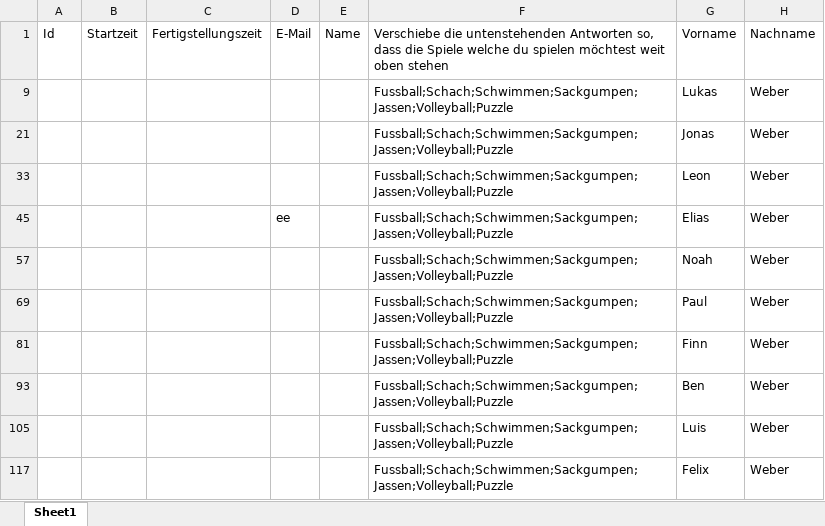
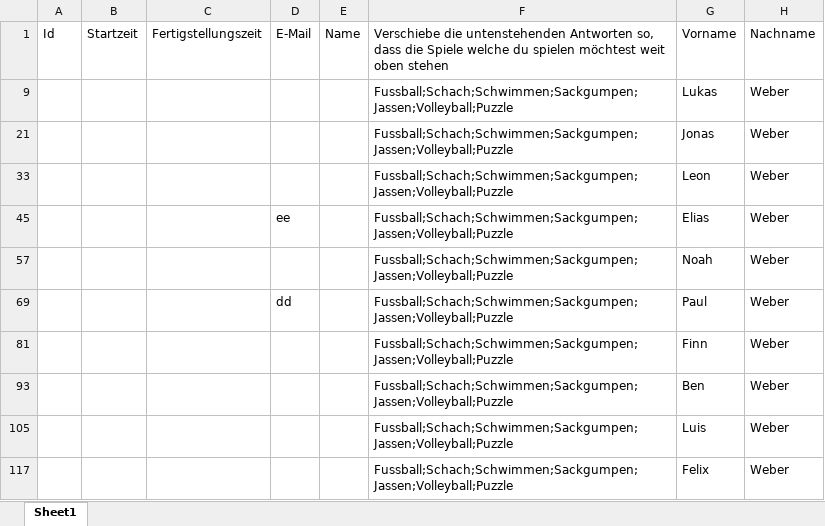
Before and after one commit to Remuera/SpielMorgen, an Excel workbook: src/Spielpraeferenzen.xlsx, sheet Sheet1, drawn as a sheet; values as stored, in another font and other column widths than the file's, no borders; table styles not drawn; the diff names each change by its address in the sheet, - before the commit and + after, or states it on an @@ line.

```diff
--- a/src/Spielpraeferenzen.xlsx (sheet Sheet1)
+++ b/src/Spielpraeferenzen.xlsx (sheet Sheet1)
-D69: (empty)
+D69: dd
```
